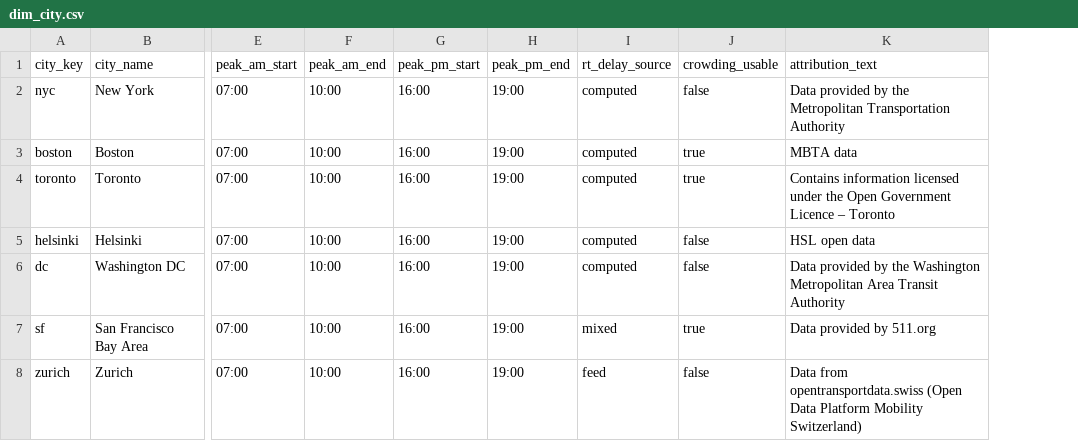
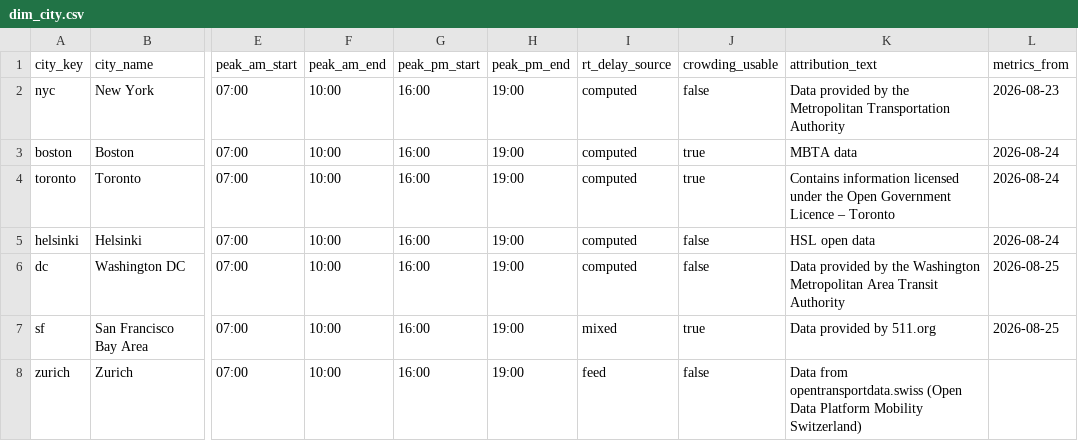
Before and after one commit to gil10101/transit, a CSV file: dbt/transit/seeds/dim_city.csv, drawn as a sheet; only a part is shown, gaps mark what is left out; the diff names each change by its address in the sheet, - before the commit and + after, or states it on an @@ line.

Commit message:
Score completeness from each city's first full day

```diff
--- a/dbt/transit/seeds/dim_city.csv
+++ b/dbt/transit/seeds/dim_city.csv
+column L (metrics_from), rows 2-7: 2026-08-23 | 2026-08-24 | 2026-08-24 | 2026-08-24 | 2026-08-25 | 2026-08-25
```
Also changed, not shown: 3 other files.
